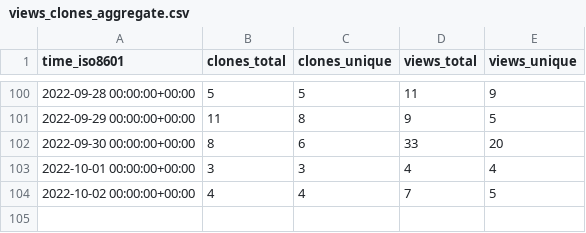
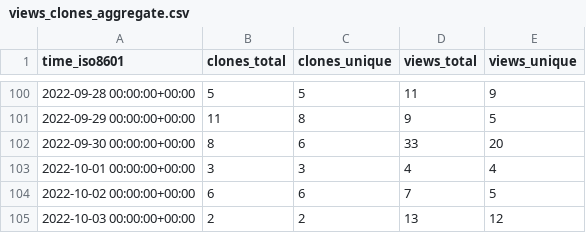
Before and after one commit to awslabs/aws-cloudsaga, a CSV file: awslabs/aws-cloudsaga/ghrs-data/views_clones_aggregate.csv, drawn as a sheet; only a part is shown, gaps mark what is left out.

```diff
--- a/awslabs/aws-cloudsaga/ghrs-data/views_clones_aggregate.csv
+++ b/awslabs/aws-cloudsaga/ghrs-data/views_clones_aggregate.csv
@@ -103,2 +103,3 @@ time_iso8601,clones_total,clones_unique,views_total,views_unique
 2022-10-01 00:00:00+00:00,3,3,4,4
-2022-10-02 00:00:00+00:00,4,4,7,5
+2022-10-02 00:00:00+00:00,6,6,7,5
+2022-10-03 00:00:00+00:00,2,2,13,12
```
Also changed, not shown: 1 other file.
